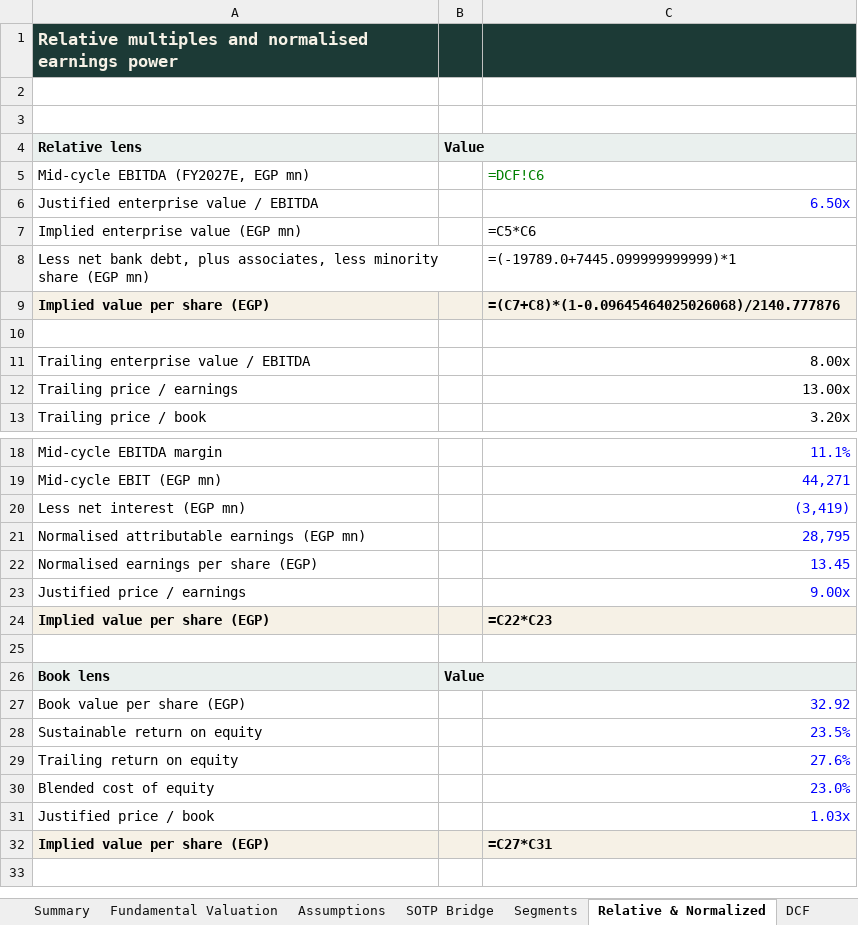
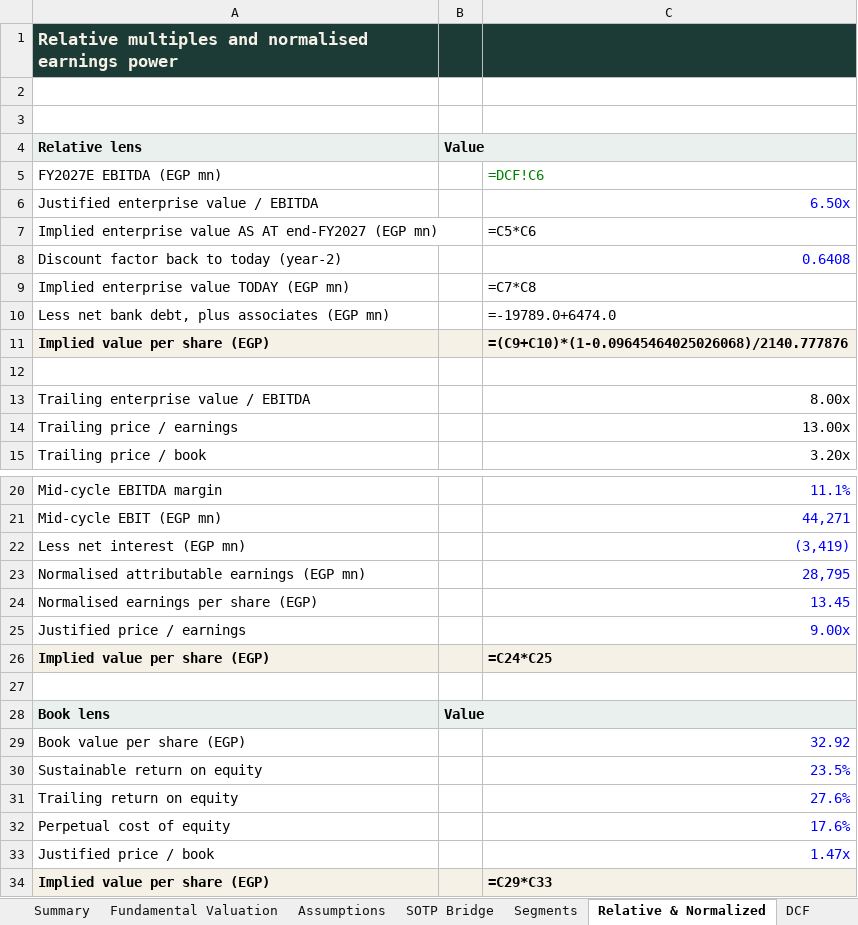
Before and after one commit to sherifomarsaleh/testahil, an Excel workbook: engine/swdy_study/SWDY_Valuation_Model_05082026_public.xlsx, sheet Relative & Normalized, drawn as a sheet; only a part is shown, gaps mark what is left out; values as stored, in another font and other column widths than the file's, no borders; formulas without a stored value are shown as written; removed rows and columns are numbered as before the commit, all else as after; the diff names each change by its address in the sheet, - before the commit and + after, or states it on an @@ line.

```diff
--- a/engine/swdy_study/SWDY_Valuation_Model_05082026_public.xlsx (sheet Relative & Normalized)
+++ b/engine/swdy_study/SWDY_Valuation_Model_05082026_public.xlsx (sheet Relative & Normalized)
-A5: Mid-cycle EBITDA (FY2027E, EGP mn)
+A5: FY2027E EBITDA (EGP mn)
-A7: Implied enterprise value (EGP mn)
+A7: Implied enterprise value AS AT end-FY2027 (EGP mn)
-row 8: Less net bank debt, plus associates, less minority share (EGP mn) |  | =(-19789.0+7445.099999999999)*1
+row 8: Discount factor back to today (year-2) |  | 0.6408
+row 9: Implied enterprise value TODAY (EGP mn) |  | =C7*C8
+row 10: Less net bank debt, plus associates (EGP mn) |  | =-19789.0+6474.0
-C11: =(C7+C8)*(1-0.09645464025026068)/2140.777876
+C11: =(C9+C10)*(1-0.09645464025026068)/2140.777876
-C26: =C22*C23
+C26: =C24*C25
-row 30: Blended cost of equity |  | 23.0%
+row 32: Perpetual cost of equity |  | 17.6%
-C33: 1.03x
+C33: 1.47x
-C34: =C27*C31
+C34: =C29*C33
```
Also changed, not shown: sheet Sensitivity, sheet Fundamental Valuation, sheet Summary, sheet DCF, sheet SOTP Bridge, 11 other files.
